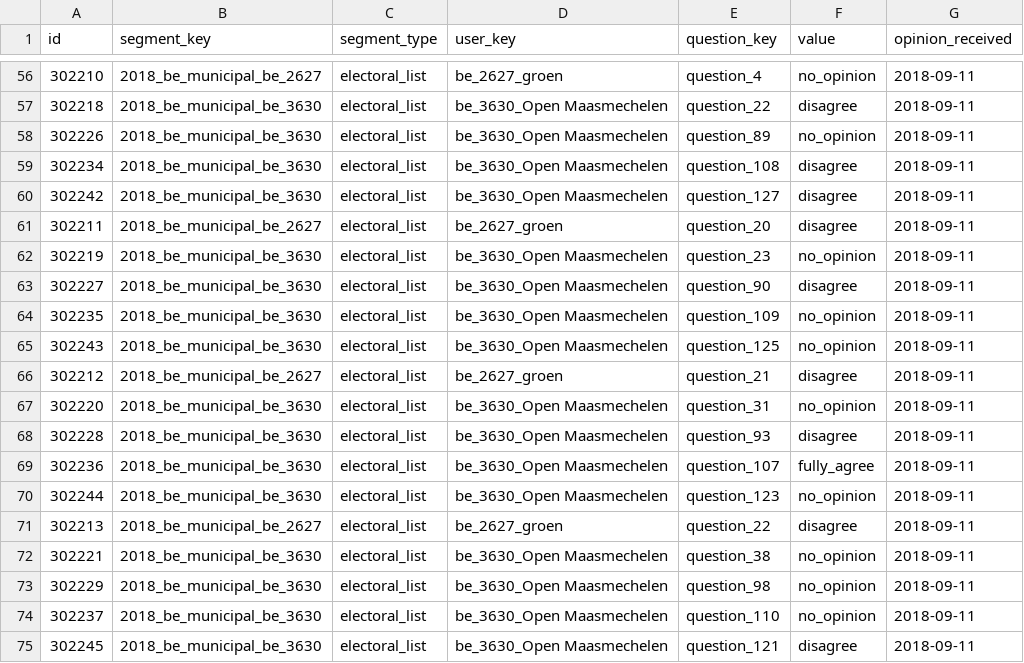
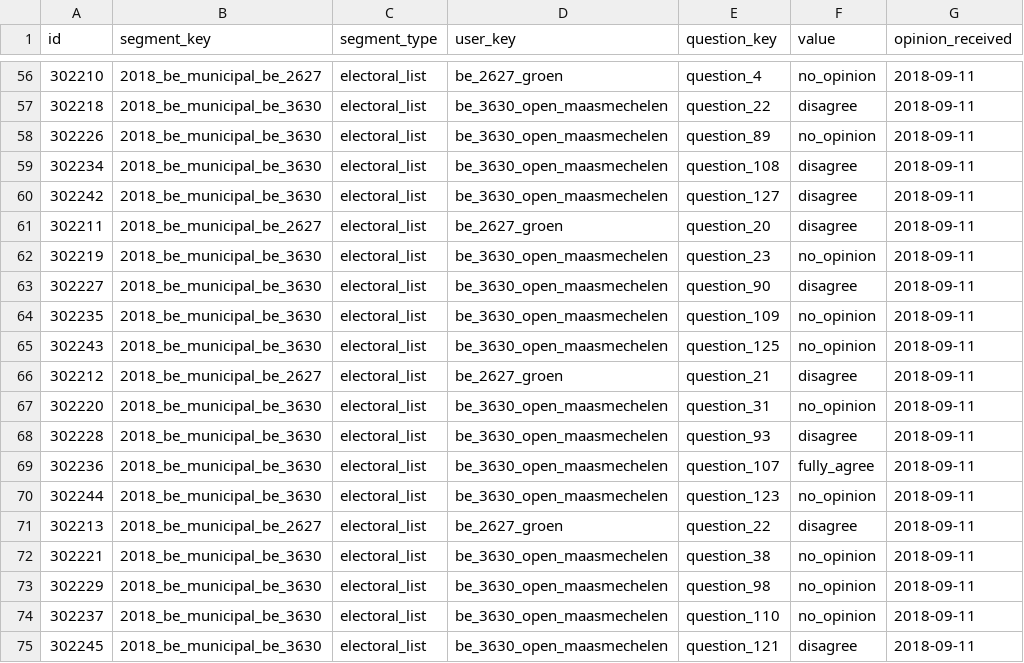
Before and after one commit to wecitizens/electoral-gps-frontend, a CSV file: utils/segment_generation/answers.csv, drawn as a sheet; only a part is shown, gaps mark what is left out; the diff covers the shown part only.

```diff
--- a/utils/segment_generation/answers.csv
+++ b/utils/segment_generation/answers.csv
@@ -56,20 +56,20 @@ id,segment_key,segment_type,user_key,question_key,value,opinion_received
 302210,2018_be_municipal_be_2627,electoral_list,be_2627_groen,question_4,no_opinion,2018-09-11
-302218,2018_be_municipal_be_3630,electoral_list,"be_3630_Open Maasmechelen",question_22,disagree,2018-09-11
-302226,2018_be_municipal_be_3630,electoral_list,"be_3630_Open Maasmechelen",question_89,no_opinion,2018-09-11
-302234,2018_be_municipal_be_3630,electoral_list,"be_3630_Open Maasmechelen",question_108,disagree,2018-09-11
-302242,2018_be_municipal_be_3630,electoral_list,"be_3630_Open Maasmechelen",question_127,disagree,2018-09-11
+302218,2018_be_municipal_be_3630,electoral_list,be_3630_open_maasmechelen,question_22,disagree,2018-09-11
+302226,2018_be_municipal_be_3630,electoral_list,be_3630_open_maasmechelen,question_89,no_opinion,2018-09-11
+302234,2018_be_municipal_be_3630,electoral_list,be_3630_open_maasmechelen,question_108,disagree,2018-09-11
+302242,2018_be_municipal_be_3630,electoral_list,be_3630_open_maasmechelen,question_127,disagree,2018-09-11
 302211,2018_be_municipal_be_2627,electoral_list,be_2627_groen,question_20,disagree,2018-09-11
-302219,2018_be_municipal_be_3630,electoral_list,"be_3630_Open Maasmechelen",question_23,no_opinion,2018-09-11
-302227,2018_be_municipal_be_3630,electoral_list,"be_3630_Open Maasmechelen",question_90,disagree,2018-09-11
-302235,2018_be_municipal_be_3630,electoral_list,"be_3630_Open Maasmechelen",question_109,no_opinion,2018-09-11
-302243,2018_be_municipal_be_3630,electoral_list,"be_3630_Open Maasmechelen",question_125,no_opinion,2018-09-11
+302219,2018_be_municipal_be_3630,electoral_list,be_3630_open_maasmechelen,question_23,no_opinion,2018-09-11
+302227,2018_be_municipal_be_3630,electoral_list,be_3630_open_maasmechelen,question_90,disagree,2018-09-11
+302235,2018_be_municipal_be_3630,electoral_list,be_3630_open_maasmechelen,question_109,no_opinion,2018-09-11
+302243,2018_be_municipal_be_3630,electoral_list,be_3630_open_maasmechelen,question_125,no_opinion,2018-09-11
 302212,2018_be_municipal_be_2627,electoral_list,be_2627_groen,question_21,disagree,2018-09-11
-302220,2018_be_municipal_be_3630,electoral_list,"be_3630_Open Maasmechelen",question_31,no_opinion,2018-09-11
-302228,2018_be_municipal_be_3630,electoral_list,"be_3630_Open Maasmechelen",question_93,disagree,2018-09-11
-302236,2018_be_municipal_be_3630,electoral_list,"be_3630_Open Maasmechelen",question_107,fully_agree,2018-09-11
-302244,2018_be_municipal_be_3630,electoral_list,"be_3630_Open Maasmechelen",question_123,no_opinion,2018-09-11
+302220,2018_be_municipal_be_3630,electoral_list,be_3630_open_maasmechelen,question_31,no_opinion,2018-09-11
+302228,2018_be_municipal_be_3630,electoral_list,be_3630_open_maasmechelen,question_93,disagree,2018-09-11
+302236,2018_be_municipal_be_3630,electoral_list,be_3630_open_maasmechelen,question_107,fully_agree,2018-09-11
+302244,2018_be_municipal_be_3630,electoral_list,be_3630_open_maasmechelen,question_123,no_opinion,2018-09-11
 302213,2018_be_municipal_be_2627,electoral_list,be_2627_groen,question_22,disagree,2018-09-11
-302221,2018_be_municipal_be_3630,electoral_list,"be_3630_Open Maasmechelen",question_38,no_opinion,2018-09-11
-302229,2018_be_municipal_be_3630,electoral_list,"be_3630_Open Maasmechelen",question_98,no_opinion,2018-09-11
-302237,2018_be_municipal_be_3630,electoral_list,"be_3630_Open Maasmechelen",question_110,no_opinion,2018-09-11
-302245,2018_be_municipal_be_3630,electoral_list,"be_3630_Open Maasmechelen",question_121,disagree,2018-09-11
+302221,2018_be_municipal_be_3630,electoral_list,be_3630_open_maasmechelen,question_38,no_opinion,2018-09-11
+302229,2018_be_municipal_be_3630,electoral_list,be_3630_open_maasmechelen,question_98,no_opinion,2018-09-11
+302237,2018_be_municipal_be_3630,electoral_list,be_3630_open_maasmechelen,question_110,no_opinion,2018-09-11
+302245,2018_be_municipal_be_3630,electoral_list,be_3630_open_maasmechelen,question_121,disagree,2018-09-11
```
Also changed, not shown: 53 edited cells elsewhere in this file, 1 other file.
